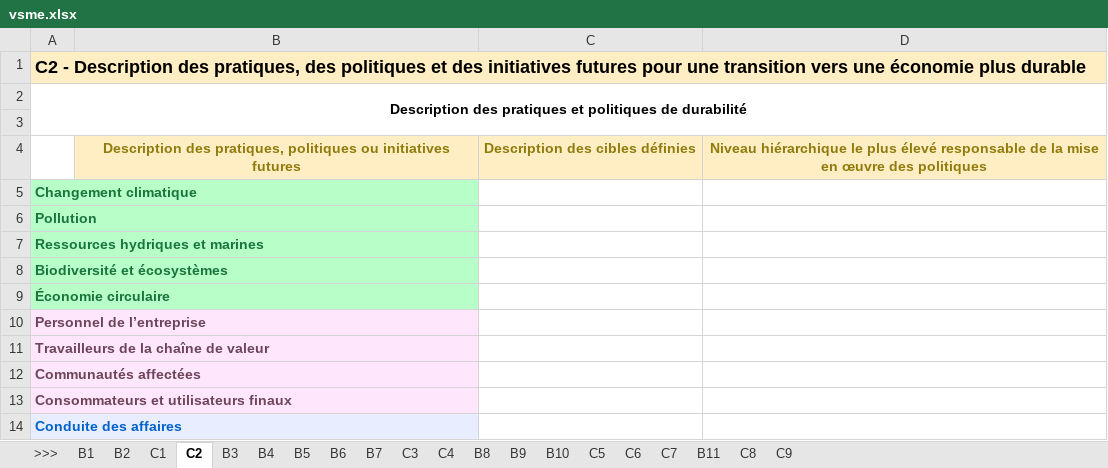
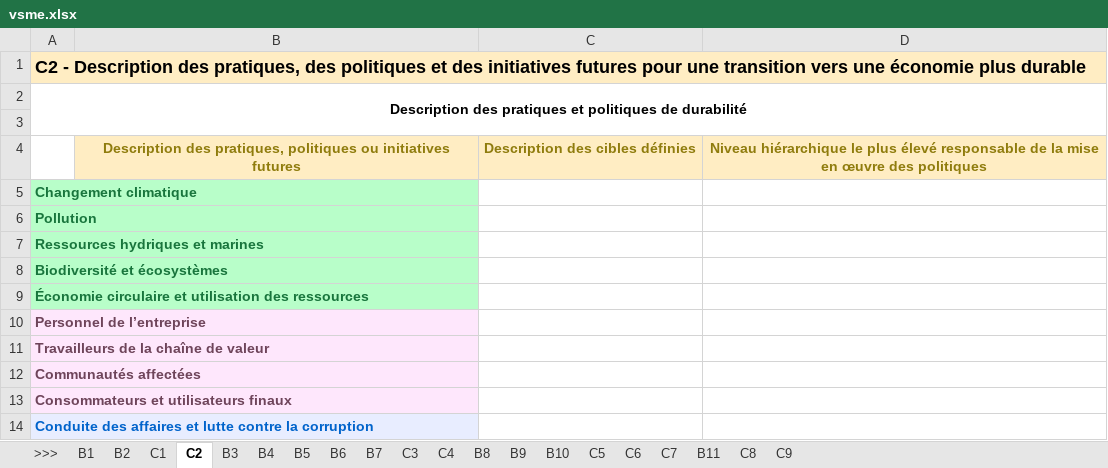
Before and after one commit to betagouv/portail-rse, an Excel workbook: impact/vsme/exports/vsme.xlsx, sheet C2, drawn as a sheet; values as stored, in another font and other column widths than the file's, no borders; the diff names each change by its address in the sheet, - before the commit and + after, or states it on an @@ line.

```diff
--- a/impact/vsme/exports/vsme.xlsx (sheet C2)
+++ b/impact/vsme/exports/vsme.xlsx (sheet C2)
-A9: Économie circulaire
+A9: Économie circulaire et utilisation des ressources
-A14: Conduite des affaires
+A14: Conduite des affaires et lutte contre la corruption
```
Also changed, not shown: sheet B1, sheet B10, sheet B9, sheet B5, sheet C7, sheet B6, 10 more sheets, charts or pictures, 4 other files.
